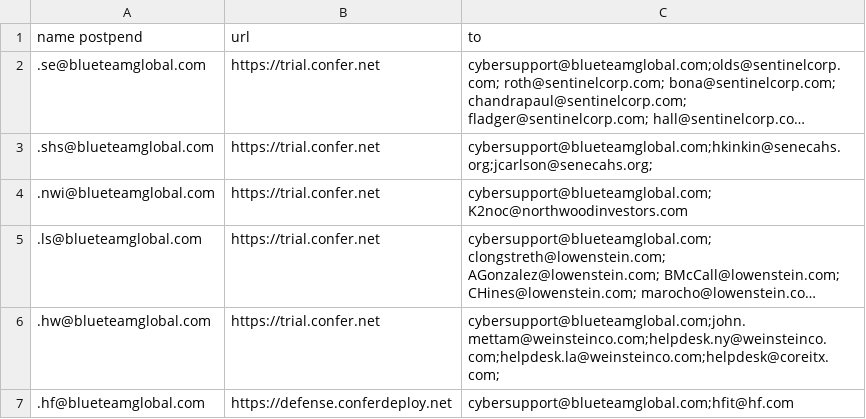
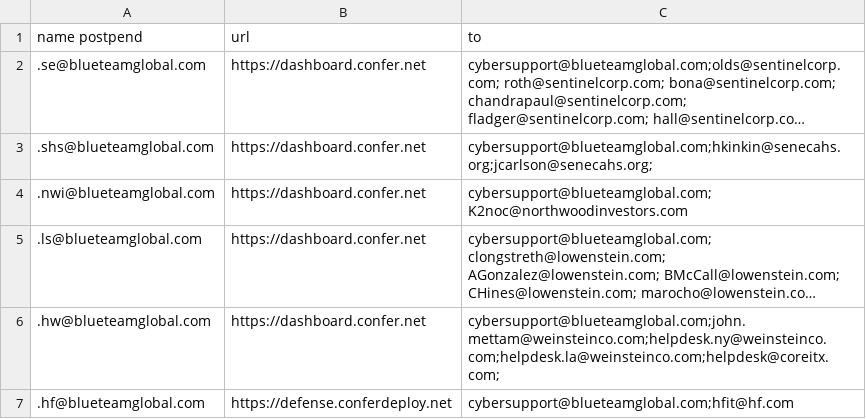
Before and after one commit to Magister-Machinis/DeviceStatusTracker, a CSV file: config.csv, drawn as a sheet; long unchanged cells end in …; the diff names each change by its address in the sheet, - before the commit and + after, or states it on an @@ line.

Commit message:
updating urls

```diff
--- a/config.csv
+++ b/config.csv
-B2:B6 (url): https://trial.confer.net
+B2:B6 (url): https://dashboard.confer.net
```
